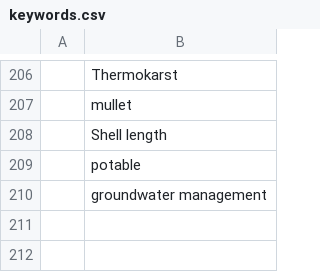
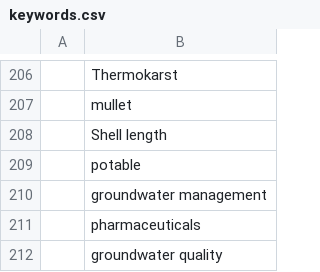
Before and after one commit to feedpapers/limnopapers, a CSV file: limnopapers/keywords.csv, drawn as a sheet; only a part is shown, gaps mark what is left out; the diff names each change by its address in the sheet, - before the commit and + after, or states it on an @@ line.

```diff
--- a/limnopapers/keywords.csv
+++ b/limnopapers/keywords.csv
+row 211:  | pharmaceuticals
+row 212:  | groundwater quality
```
Also changed, not shown: limnopapers/journals.csv, 1 other file.
